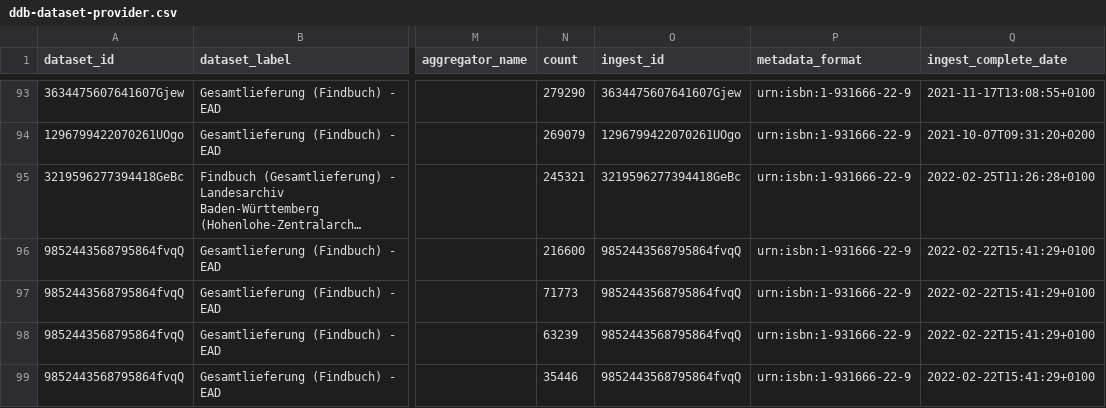
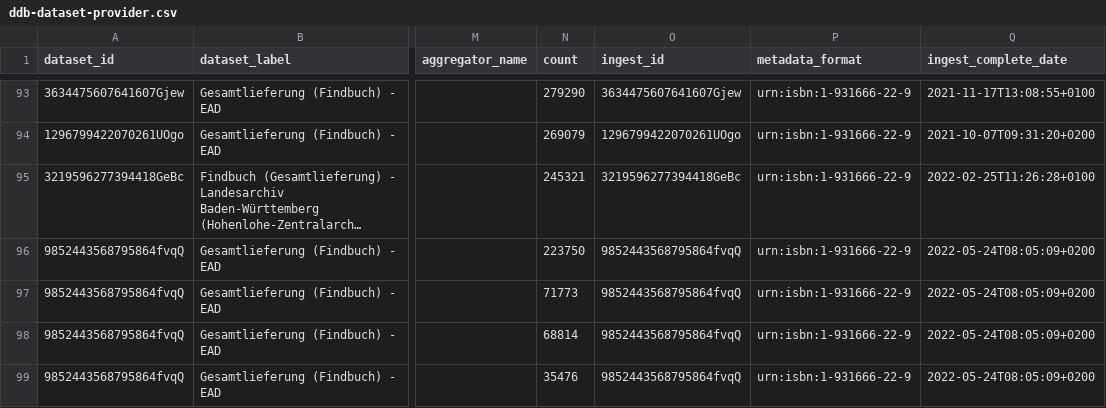
Before and after one commit to Deutsche-Digitale-Bibliothek/ddblabs-ddbtools-statistic, a CSV file: ddb-dataset-provider.csv, drawn as a sheet; only a part is shown, gaps mark what is left out; long unchanged cells end in …; the diff covers the shown part only; the diff names each change by its address in the sheet, - before the commit and + after, or states it on an @@ line.

Commit message:
Aktualisierung von ddb-dataset-provider.csv am 2022-05-29.

```diff
--- a/ddb-dataset-provider.csv
+++ b/ddb-dataset-provider.csv
-N96 (count): 216600
+N96 (count): 223750
-Q96:Q99 (ingest_complete_date): 2022-02-22T15:41:29+0100
+Q96:Q99 (ingest_complete_date): 2022-05-24T08:05:09+0200
-N98 (count): 63239
+N98 (count): 68814
-N99 (count): 35446
+N99 (count): 35476
```
Also changed, not shown: 5 added rows, 2 removed rows and 22 edited cells elsewhere in this file.
